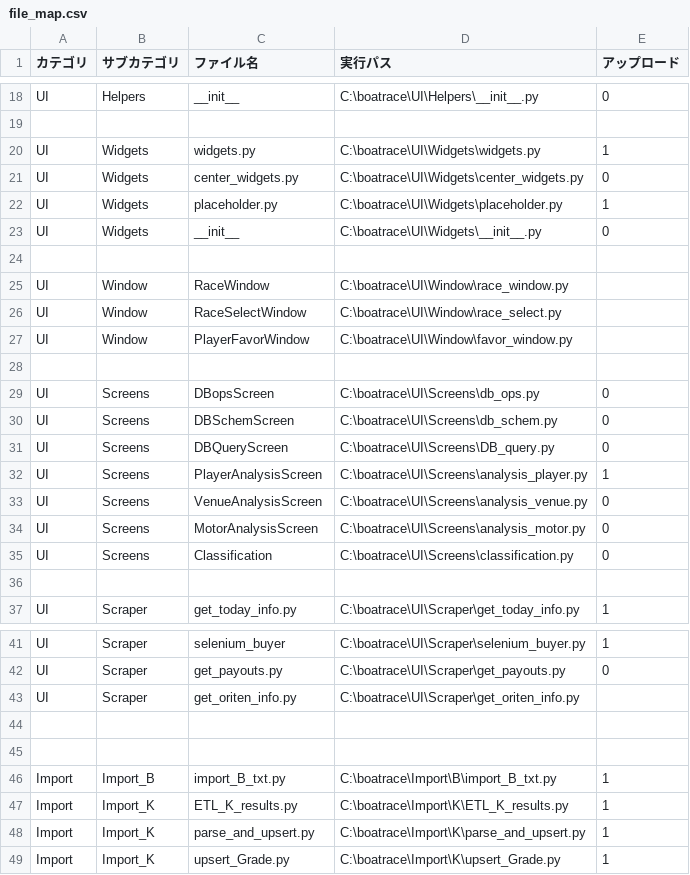
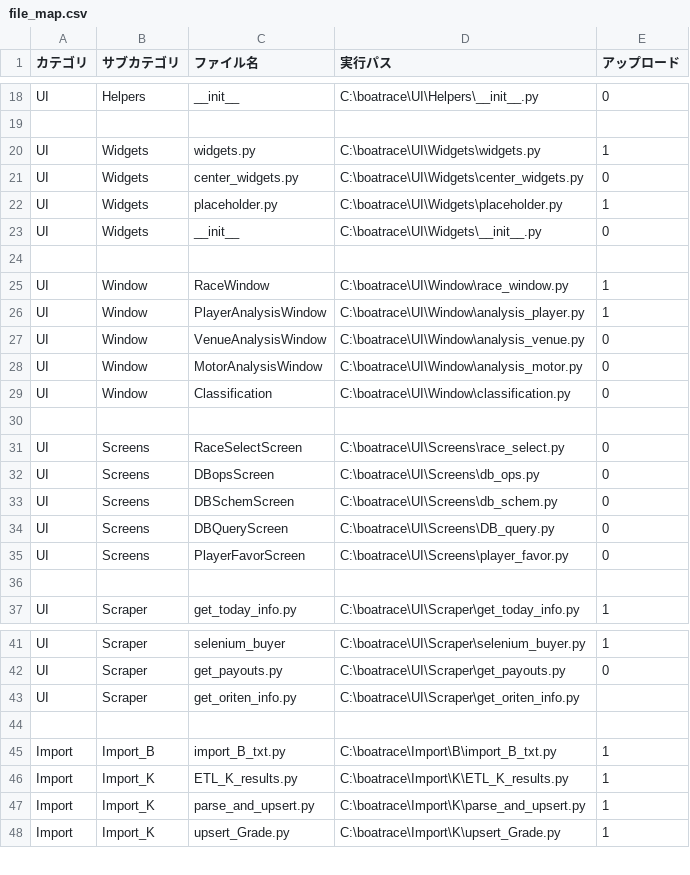
Before and after one commit to defact88/Boatrace, a CSV file: Management/CSV/file_map.csv, drawn as a sheet; only a part is shown, gaps mark what is left out.

```diff
--- a/Management/CSV/file_map.csv
+++ b/Management/CSV/file_map.csv
@@ -24,6 +24,9 @@ UI,Widgets,__init__,                    C:\boatrace\UI\Widgets\__init__.py,0
 
-UI,Window,RaceWindow,                   C:\boatrace\UI\Window\race_window.py
-UI,Window,RaceSelectWindow,             C:\boatrace\UI\Window\race_select.py
-UI,Window,PlayerFavorWindow,            C:\boatrace\UI\Window\favor_window.py
+UI,Window,RaceWindow,                   C:\boatrace\UI\Window\race_window.py,1
+UI,Window,PlayerAnalysisWindow,         C:\boatrace\UI\Window\analysis_player.py,1
+UI,Window,VenueAnalysisWindow,          C:\boatrace\UI\Window\analysis_venue.py,0
+UI,Window,MotorAnalysisWindow,          C:\boatrace\UI\Window\analysis_motor.py,0
+UI,Window,Classification,               C:\boatrace\UI\Window\classification.py,0
 
+UI,Screens,RaceSelectScreen,            C:\boatrace\UI\Screens\race_select.py,0
 UI,Screens,DBopsScreen,                 C:\boatrace\UI\Screens\db_ops.py,0
@@ -31,6 +34,3 @@ UI,Screens,DBSchemScreen,               C:\boatrace\UI\Screens\db_schem.py,0
 UI,Screens,DBQueryScreen,               C:\boatrace\UI\Screens\DB_query.py,0
-UI,Screens,PlayerAnalysisScreen,        C:\boatrace\UI\Screens\analysis_player.py,1
-UI,Screens,VenueAnalysisScreen,         C:\boatrace\UI\Screens\analysis_venue.py,0
-UI,Screens,MotorAnalysisScreen,         C:\boatrace\UI\Screens\analysis_motor.py,0
-UI,Screens,Classification,              C:\boatrace\UI\Screens\classification.py,0
+UI,Screens,PlayerFavorScreen,           C:\boatrace\UI\Screens\player_favor.py,0
 
@@ -43,3 +43,2 @@ UI,Scraper,get_payouts.py,              C:\boatrace\UI\Scraper\get_payouts.py,0
 UI,Scraper,get_oriten_info.py,          C:\boatrace\UI\Scraper\get_oriten_info.py
-
 
```
Also changed, not shown: 15 other files.
